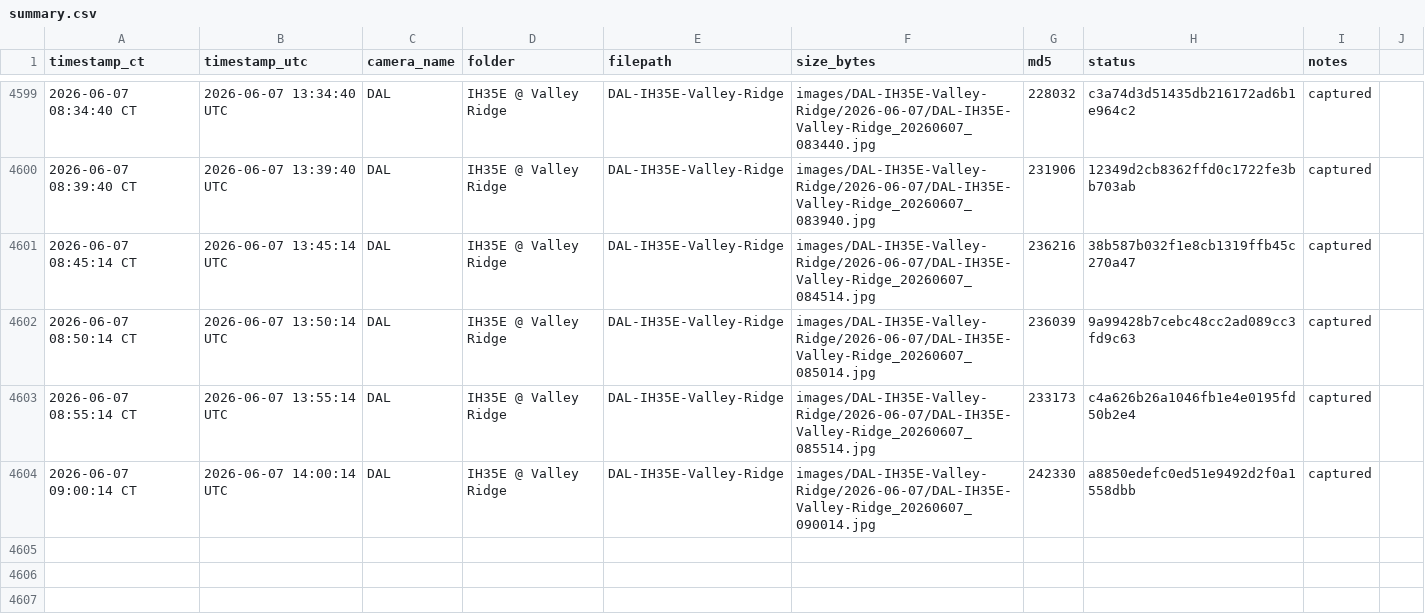
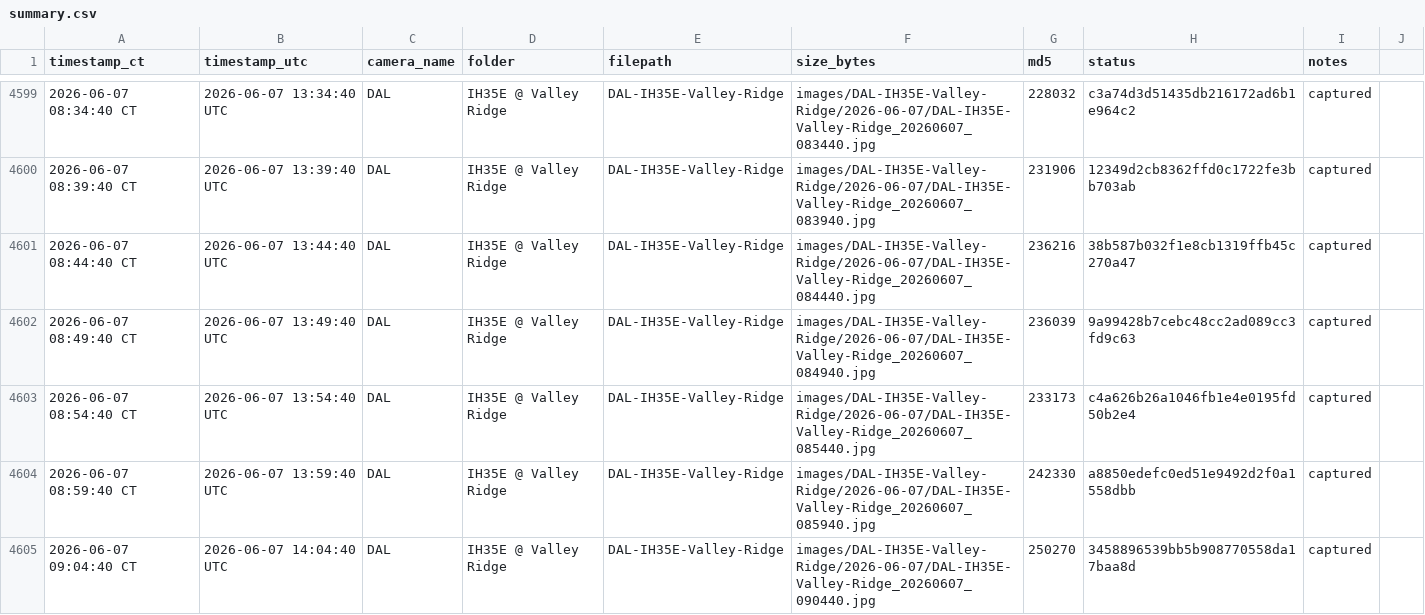
Before and after one commit to aifornsb/txdot-cameras, a CSV file: summary.csv, drawn as a sheet; only a part is shown, gaps mark what is left out.

Commit message:
IH35E Valley Ridge — 2026-06-07 14:04 UTC

```diff
--- a/summary.csv
+++ b/summary.csv
@@ -4600,5 +4600,6 @@ timestamp_ct,timestamp_utc,camera_name,folder,filepath,size_bytes,md5,status,not
 2026-06-07 08:39:40 CT,2026-06-07 13:39:40 UTC,DAL,IH35E @ Valley Ridge,DAL-IH35E-Valley-Ridge,images/DAL-IH35E-Valley-Ridge/2026-06-07/DAL-IH35E-Valley-Ridge_20260607_083940.jpg,231906,12349d2cb8362ffd0c1722fe3bb703ab,captured,
-2026-06-07 08:45:14 CT,2026-06-07 13:45:14 UTC,DAL,IH35E @ Valley Ridge,DAL-IH35E-Valley-Ridge,images/DAL-IH35E-Valley-Ridge/2026-06-07/DAL-IH35E-Valley-Ridge_20260607_084514.jpg,236216,38b587b032f1e8cb1319ffb45c270a47,captured,
-2026-06-07 08:50:14 CT,2026-06-07 13:50:14 UTC,DAL,IH35E @ Valley Ridge,DAL-IH35E-Valley-Ridge,images/DAL-IH35E-Valley-Ridge/2026-06-07/DAL-IH35E-Valley-Ridge_20260607_085014.jpg,236039,9a99428b7cebc48cc2ad089cc3fd9c63,captured,
-2026-06-07 08:55:14 CT,2026-06-07 13:55:14 UTC,DAL,IH35E @ Valley Ridge,DAL-IH35E-Valley-Ridge,images/DAL-IH35E-Valley-Ridge/2026-06-07/DAL-IH35E-Valley-Ridge_20260607_085514.jpg,233173,c4a626b26a1046fb1e4e0195fd50b2e4,captured,
-2026-06-07 09:00:14 CT,2026-06-07 14:00:14 UTC,DAL,IH35E @ Valley Ridge,DAL-IH35E-Valley-Ridge,images/DAL-IH35E-Valley-Ridge/2026-06-07/DAL-IH35E-Valley-Ridge_20260607_090014.jpg,242330,a8850edefc0ed51e9492d2f0a1558dbb,captured,
+2026-06-07 08:44:40 CT,2026-06-07 13:44:40 UTC,DAL,IH35E @ Valley Ridge,DAL-IH35E-Valley-Ridge,images/DAL-IH35E-Valley-Ridge/2026-06-07/DAL-IH35E-Valley-Ridge_20260607_084440.jpg,236216,38b587b032f1e8cb1319ffb45c270a47,captured,
+2026-06-07 08:49:40 CT,2026-06-07 13:49:40 UTC,DAL,IH35E @ Valley Ridge,DAL-IH35E-Valley-Ridge,images/DAL-IH35E-Valley-Ridge/2026-06-07/DAL-IH35E-Valley-Ridge_20260607_084940.jpg,236039,9a99428b7cebc48cc2ad089cc3fd9c63,captured,
+2026-06-07 08:54:40 CT,2026-06-07 13:54:40 UTC,DAL,IH35E @ Valley Ridge,DAL-IH35E-Valley-Ridge,images/DAL-IH35E-Valley-Ridge/2026-06-07/DAL-IH35E-Valley-Ridge_20260607_085440.jpg,233173,c4a626b26a1046fb1e4e0195fd50b2e4,captured,
+2026-06-07 08:59:40 CT,2026-06-07 13:59:40 UTC,DAL,IH35E @ Valley Ridge,DAL-IH35E-Valley-Ridge,images/DAL-IH35E-Valley-Ridge/2026-06-07/DAL-IH35E-Valley-Ridge_20260607_085940.jpg,242330,a8850edefc0ed51e9492d2f0a1558dbb,captured,
+2026-06-07 09:04:40 CT,2026-06-07 14:04:40 UTC,DAL,IH35E @ Valley Ridge,DAL-IH35E-Valley-Ridge,images/DAL-IH35E-Valley-Ridge/2026-06-07/DAL-IH35E-Valley-Ridge_20260607_090440.jpg,250270,3458896539bb5b908770558da17baa8d,captured,
```
Also changed, not shown: 5 other files.
